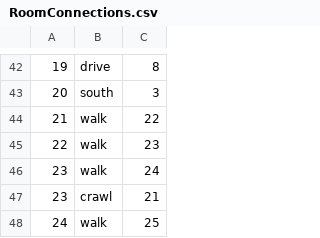
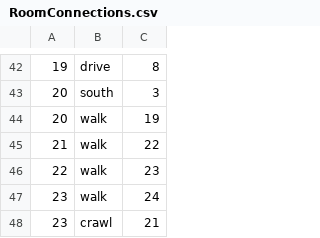
Before and after one commit to JByers1209/TBAG, a CSV file: TBAG/src/edu/ycp/cs320/tbag/dataBase/persist/res/RoomConnections.csv, drawn as a sheet; only a part is shown, gaps mark what is left out; the shorter side is filled out with more unchanged rows; the diff names each change by its address in the sheet, - before the commit and + after, or states it on an @@ line.

```diff
--- a/TBAG/src/edu/ycp/cs320/tbag/dataBase/persist/res/RoomConnections.csv
+++ b/TBAG/src/edu/ycp/cs320/tbag/dataBase/persist/res/RoomConnections.csv
+row 44: 20 | walk | 19
```
Also changed, not shown: TBAG/war/WEB-INF/classes/edu/ycp/cs320/tbag/dataBase/persist/res/RoomConnections.csv, 3 other files.
